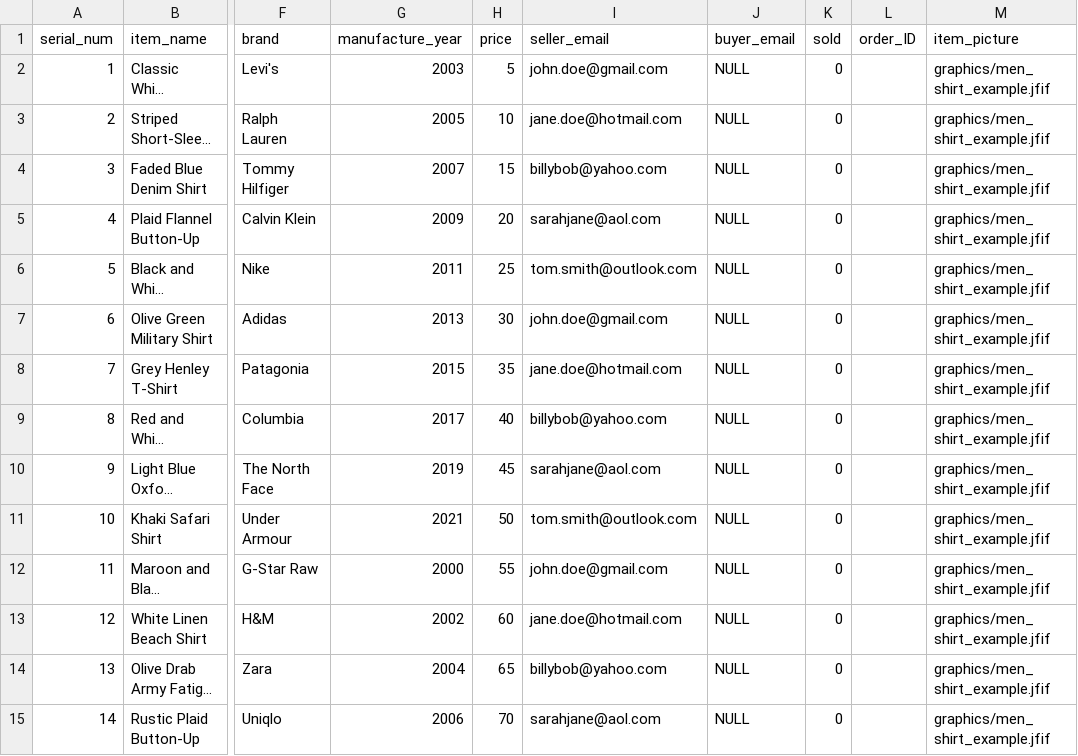
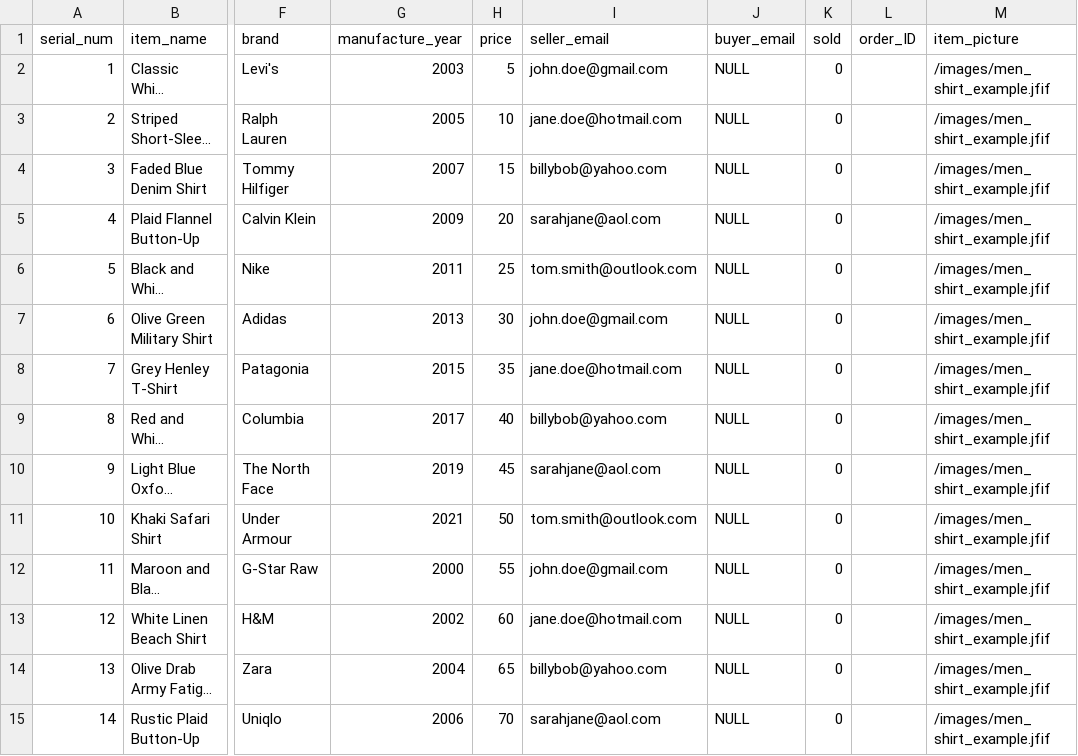
Before and after one commit to LevyZiv/318257201, a CSV file: PARTC/db/csv/items.csv, drawn as a sheet; only a part is shown, gaps mark what is left out; long unchanged cells end in …; the diff covers the shown part only; the diff names each change by its address in the sheet, - before the commit and + after, or states it on an @@ line.

```diff
--- a/PARTC/db/csv/items.csv
+++ b/PARTC/db/csv/items.csv
-M2:M15 (item_picture): graphics/men_shirt_example.jfif
+M2:M15 (item_picture): /images/men_shirt_example.jfif
```
Also changed, not shown: 145 edited cells elsewhere in this file, 13 other files.
